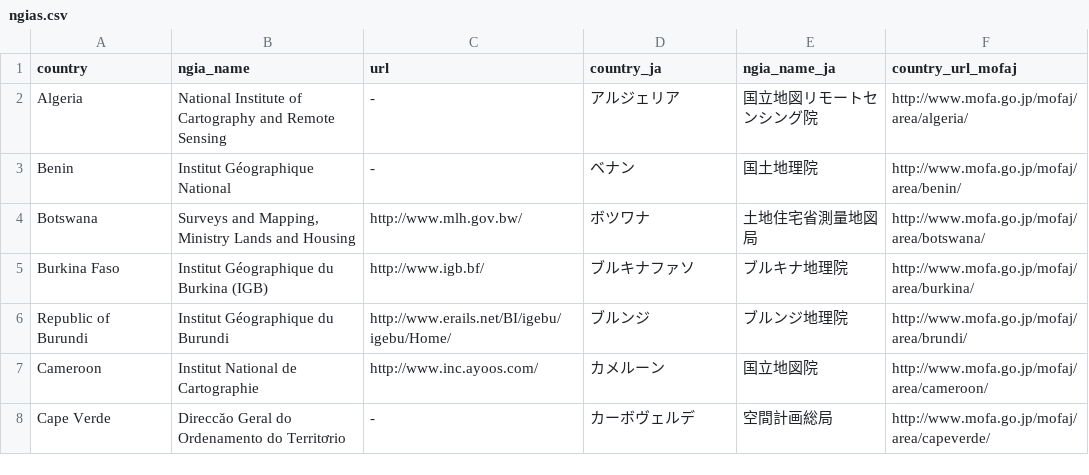
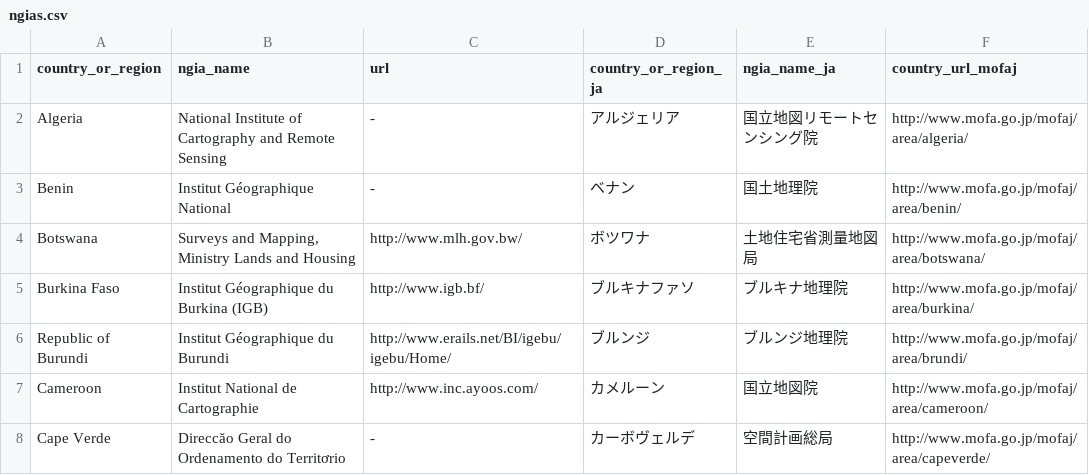
Before and after one commit to hfu/csv-ngias, a CSV file: ngias.csv, drawn as a sheet.

Commit message:
Update ngias.csv

```diff
--- a/ngias.csv
+++ b/ngias.csv
@@ -1,2 +1,2 @@
-country,ngia_name,url,country_ja,ngia_name_ja,country_url_mofaj
+country_or_region,ngia_name,url,country_or_region_ja,ngia_name_ja,country_url_mofaj
 Algeria,National Institute of Cartography and Remote Sensing,-,アルジェリア,国立地図リモートセンシング院,http://www.mofa.go.jp/mofaj/area/algeria/
```
